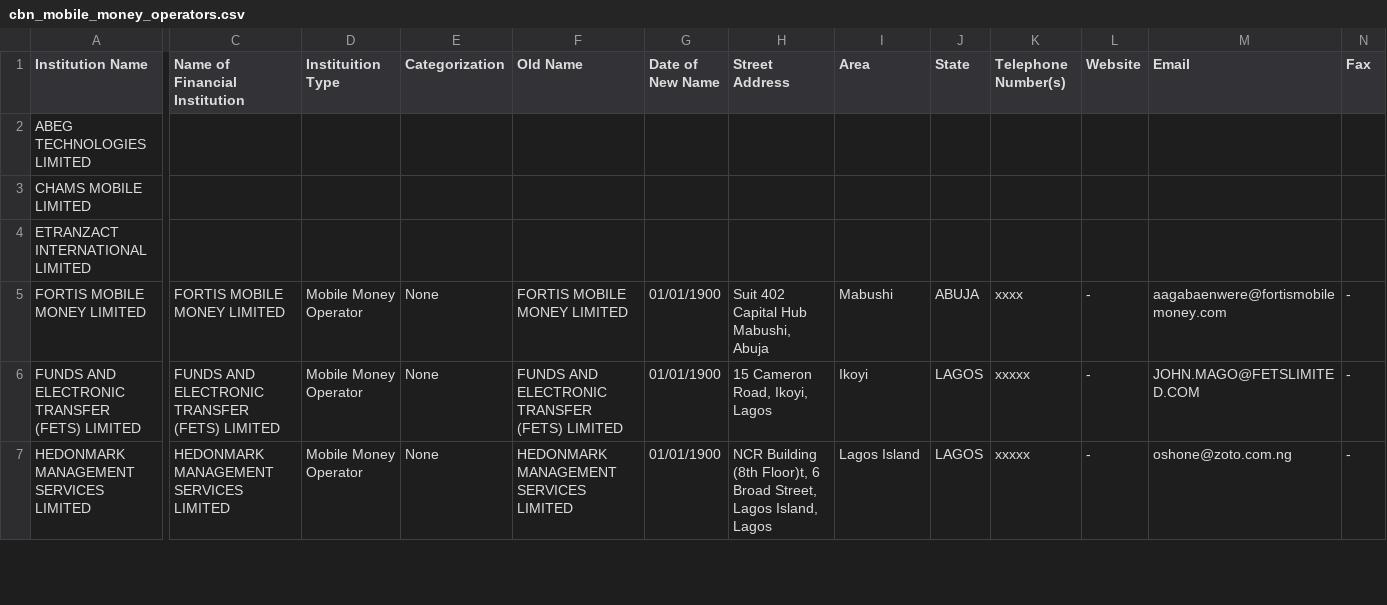
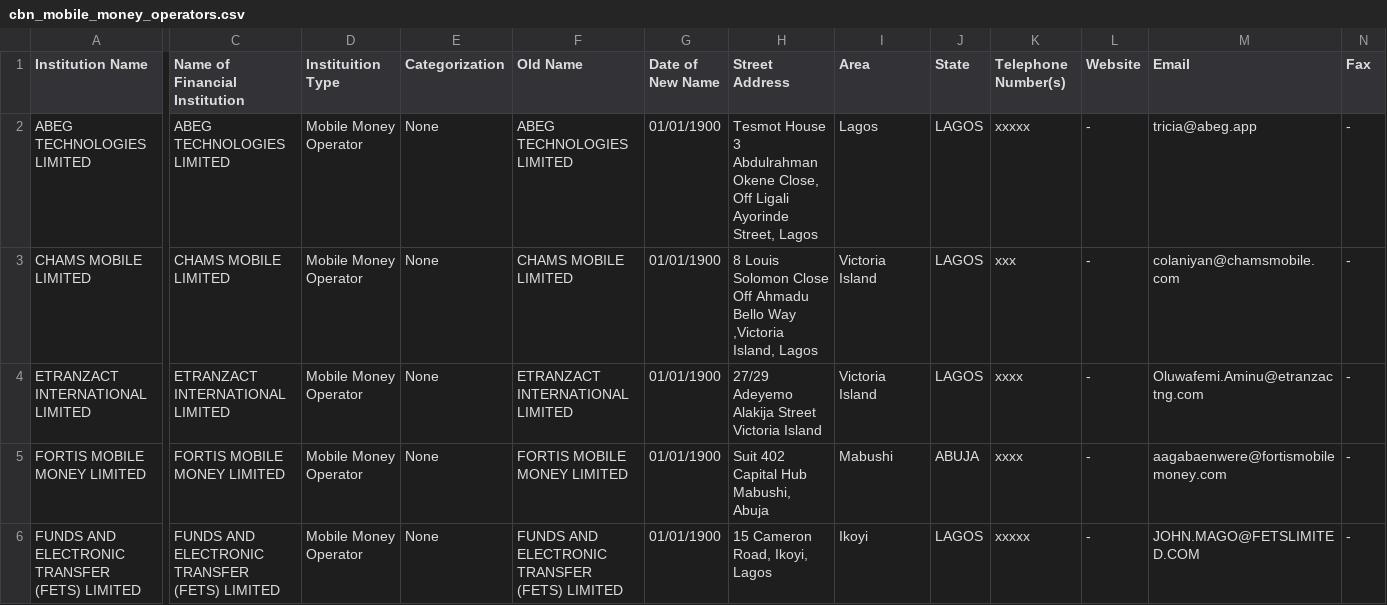
Before and after one commit to Justfja/cbn-financial-institutions, a CSV file: data/cbn_data/cbn_mobile_money_operators.csv, drawn as a sheet; only a part is shown, gaps mark what is left out; the shorter side is filled out with more unchanged rows; the diff covers the shown part only; the diff names each change by its address in the sheet, - before the commit and + after, or states it on an @@ line.

```diff
--- a/data/cbn_data/cbn_mobile_money_operators.csv
+++ b/data/cbn_data/cbn_mobile_money_operators.csv
-C2 (Name of Financial Institution): (empty)
+C2 (Name of Financial Institution): ABEG TECHNOLOGIES LIMITED
-D2:D4 (Instituition Type): (empty)
+D2:D4 (Instituition Type): Mobile Money Operator
-E2:E4 (Categorization): (empty)
+E2:E4 (Categorization): None
-F2 (Old Name): (empty)
+F2 (Old Name): ABEG TECHNOLOGIES LIMITED
-G2:G4 (Date of New Name): (empty)
+G2:G4 (Date of New Name): 01/01/1900
-H2 (Street Address): (empty)
+H2 (Street Address): Tesmot House 3 Abdulrahman Okene Close, Off Ligali Ayorinde Street, Lagos
-I2 (Area): (empty)
+I2 (Area): Lagos
-J2:J4 (State): (empty)
+J2:J4 (State): LAGOS
-K2 (Telephone Number(s)): (empty)
+K2 (Telephone Number(s)): xxxxx
-L2:L4 (Website): (empty)
+L2:L4 (Website): -
-M2 (Email): (empty)
+M2 (Email): tricia@abeg.app
-N2:N4 (Fax): (empty)
+N2:N4 (Fax): -
-C3 (Name of Financial Institution): (empty)
+C3 (Name of Financial Institution): CHAMS MOBILE LIMITED
-F3 (Old Name): (empty)
+F3 (Old Name): CHAMS MOBILE LIMITED
-H3 (Street Address): (empty)
+H3 (Street Address): 8 Louis Solomon Close Off Ahmadu Bello Way ,Victoria Island, Lagos
-I3:I4 (Area): (empty)
+I3:I4 (Area): Victoria Island
-K3 (Telephone Number(s)): (empty)
+K3 (Telephone Number(s)): xxx
-M3 (Email): (empty)
+M3 (Email): colaniyan@chamsmobile.com
-C4 (Name of Financial Institution): (empty)
+C4 (Name of Financial Institution): ETRANZACT INTERNATIONAL LIMITED
-F4 (Old Name): (empty)
+F4 (Old Name): ETRANZACT INTERNATIONAL LIMITED
-H4 (Street Address): (empty)
+H4 (Street Address): 27/29 Adeyemo Alakija Street Victoria Island
-K4 (Telephone Number(s)): (empty)
+K4 (Telephone Number(s)): xxxx
-M4 (Email): (empty)
+M4 (Email): Oluwafemi.Aminu@etranzactng.com
```
Also changed, not shown: 49 edited cells elsewhere in this file, data/cbn_data/cbn_all_financial_institutions_latest.csv, data/cbn_data/cbn_commercial_banks.csv, 4 other files.
